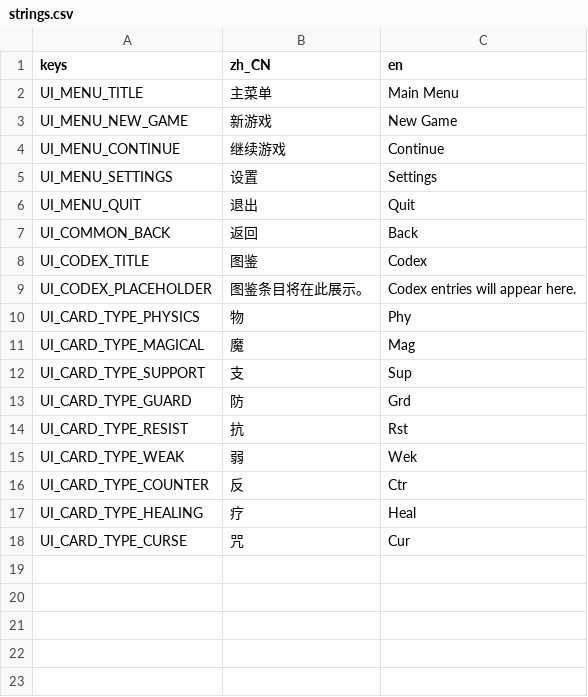
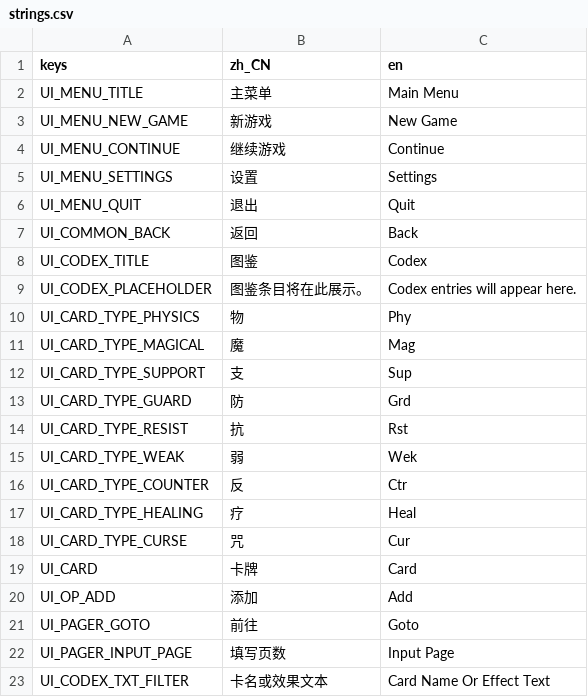
Before and after one commit to Chalux/kemo_card, a CSV file: Resource/Locale/strings.csv, drawn as a sheet; the diff names each change by its address in the sheet, - before the commit and + after, or states it on an @@ line.

```diff
--- a/Resource/Locale/strings.csv
+++ b/Resource/Locale/strings.csv
+row 19: UI_CARD | 卡牌 | Card
+row 20: UI_OP_ADD | 添加 | Add
+row 21: UI_PAGER_GOTO | 前往 | Goto
+row 22: UI_PAGER_INPUT_PAGE | 填写页数 | Input Page
+row 23: UI_CODEX_TXT_FILTER | 卡名或效果文本 | Card Name Or Effect Text
```
Also changed, not shown: 5 other files.
